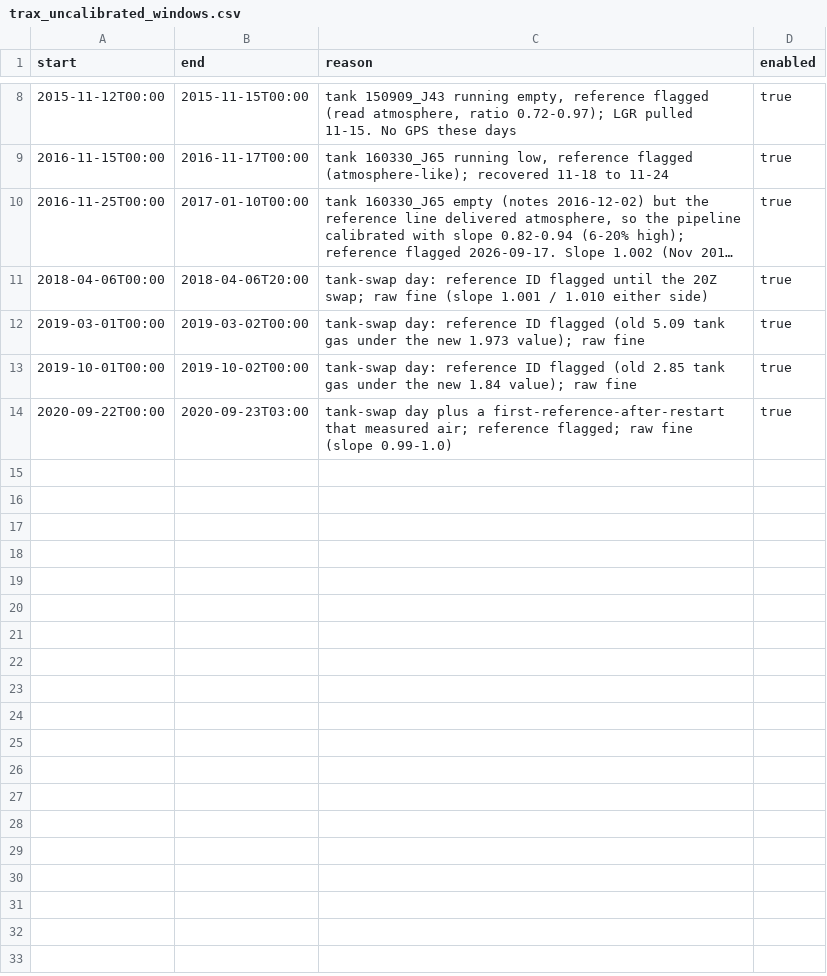
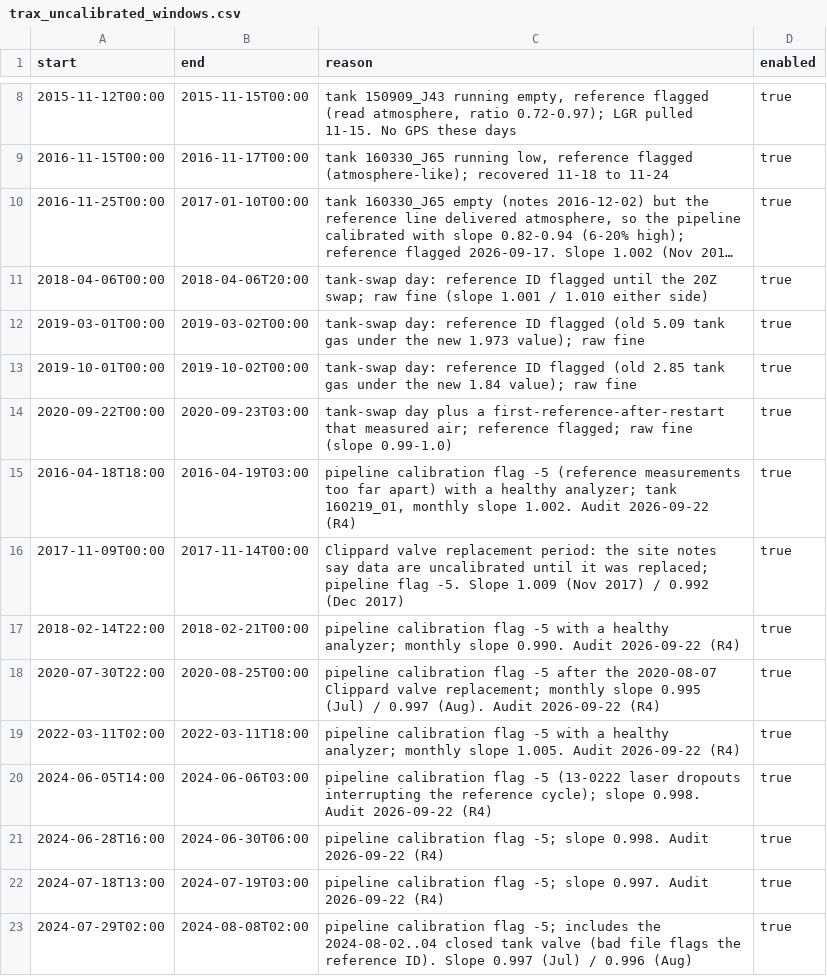
Before and after one commit to jmineau/slv, a CSV file: src/slv/measurements/mobile/trax_uncalibrated_windows.csv, drawn as a sheet; only a part is shown, gaps mark what is left out; long unchanged cells end in …; the diff names each change by its address in the sheet, - before the commit and + after, or states it on an @@ line.

Commit message:
measurements/mobile: apply the 2026-09-22 TRAX audit decisions
Four rules and two recoveries from the independent audit of the trx01 CH4
record (SLV/measurements/trax/audit), reviewed figure by figure:

- apply_pressure_rule: lgr_ugga_qaqc.r assigns flags in sequence, so -64
  (cavity T) overwrites -63 (pressure) and the loader accepts it. 360 on-track
  minutes at 100-135 torr were in obs.parquet (2016-12-30/31, 2017-01-08).
  manual_cal rows stay with apply_low_pressure_rule, which keeps 100-145 torr
  deliberately.
- apply_dropout_rule / dropout_times: a CH4 laser dropout reads low for minutes
  to hours and everything above the 1.70 ppm valid minimum passes QC. Rows
  within 8 min of a sub-1.70 atmosphere row are dropped (-0.29 ppm at 1 min,
  -0.22 within 8, gone by 15).
- recover_hot_rows: the calibrate step fits CH4d_m for flag -64 rows but blanks
  CH4d_ppm_cal, losing ~645 on-track hours of summer afternoons. Hot-cavity CH4
  is unbiased (same-day hot - cool p10 = -0.002 ppm over 65 days), so the value
  is the qaqc reading over the fitted slope.
- trax_epoch_offsets.csv + apply_epoch_offset: no tank since 2023-11-17 and no
  calibration applied, so each analyzer carries its own gain (-0.002 to -0.024
  ppm vs UOU near campus, against 0.000 for the tank epochs). Stored per row as
  epoch_offset_ppm and applied at load time, so load_trax_obs(epoch_offset=False)
  tests the effect without a rebuild.
- gps: fill_gps_gaps_with_horel georeferences the rows the lin GPS never covered
  (136 days have no GPS file at all) from the horel logger, only on days whose
  Pi clock the lin GPS puts within 3 s (clock_checked_days); gps_source tags
  every row. read_trax_gps(fill_gaps=True) fills horel outages from the lin GPS
  so the classifier stops calling a running train "unknown".
- trax_uncalibrated_windows.csv: nine windows where the pipeline refused to
  calibrate (flag -5) with a healthy analyzer (bracketing slope 0.990-1.009).

obs.parquet must be rebuilt for any of this to reach the cached record.

```diff
--- a/src/slv/measurements/mobile/trax_uncalibrated_windows.csv
+++ b/src/slv/measurements/mobile/trax_uncalibrated_windows.csv
+row 15: 2016-04-18T18:00 | 2016-04-19T03:00 | pipeline calibration flag -5 (reference measurements too far apart) with a healthy analyzer; tank 160219_01, monthly slope 1.002. Audit 2026-09-22 (R4) | true
+row 16: 2017-11-09T00:00 | 2017-11-14T00:00 | Clippard valve replacement period: the site notes say data are uncalibrated until it was replaced; pipeline flag -5. Slope 1.009 (Nov 2017) / 0.992 (Dec 2017) | true
+row 17: 2018-02-14T22:00 | 2018-02-21T00:00 | pipeline calibration flag -5 with a healthy analyzer; monthly slope 0.990. Audit 2026-09-22 (R4) | true
+row 18: 2020-07-30T22:00 | 2020-08-25T00:00 | pipeline calibration flag -5 after the 2020-08-07 Clippard valve replacement; monthly slope 0.995 (Jul) / 0.997 (Aug). Audit 2026-09-22 (R4) | true
+row 19: 2022-03-11T02:00 | 2022-03-11T18:00 | pipeline calibration flag -5 with a healthy analyzer; monthly slope 1.005. Audit 2026-09-22 (R4) | true
+row 20: 2024-06-05T14:00 | 2024-06-06T03:00 | pipeline calibration flag -5 (13-0222 laser dropouts interrupting the reference cycle); slope 0.998. Audit 2026-09-22 (R4) | true
+row 21: 2024-06-28T16:00 | 2024-06-30T06:00 | pipeline calibration flag -5; slope 0.998. Audit 2026-09-22 (R4) | true
+row 22: 2024-07-18T13:00 | 2024-07-19T03:00 | pipeline calibration flag -5; slope 0.997. Audit 2026-09-22 (R4) | true
+row 23: 2024-07-29T02:00 | 2024-08-08T02:00 | pipeline calibration flag -5; includes the 2024-08-02..04 closed tank valve (bad file flags the reference ID). Slope 0.997 (Jul) / 0.996 (Aug) | true
```
Also changed, not shown: 7 other files.
